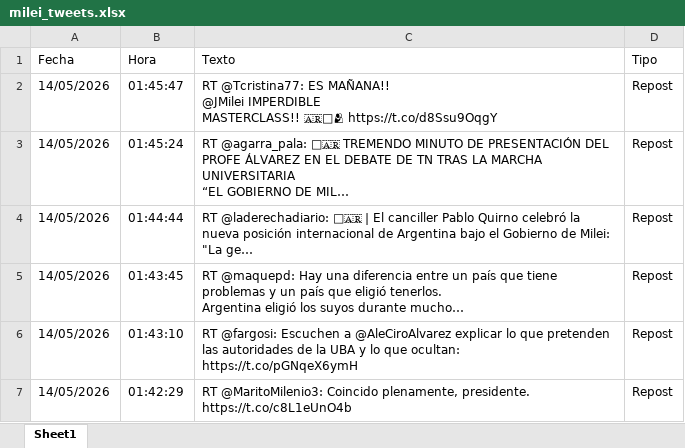
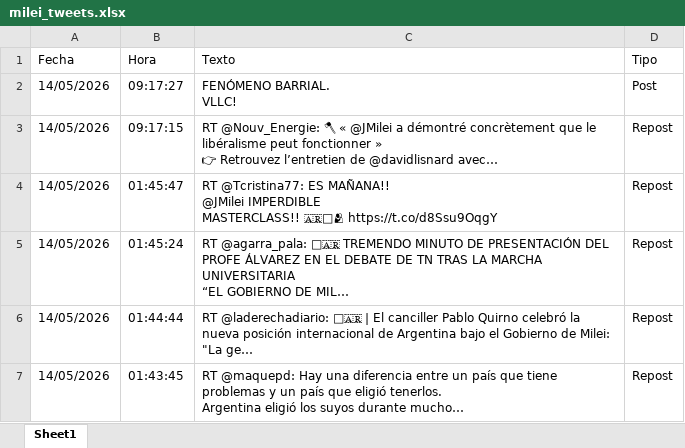
Before and after one commit to FUranga/x-milei, an Excel workbook: data/milei_tweets.xlsx, sheet Sheet1, drawn as a sheet; only a part is shown; the shorter side is filled out with more unchanged rows; values as stored, in another font and other column widths than the file's, no borders; ↵ is a line break in a cell; the diff names each change by its address in the sheet, - before the commit and + after, or states it on an @@ line.

```diff
--- a/data/milei_tweets.xlsx (sheet Sheet1)
+++ b/data/milei_tweets.xlsx (sheet Sheet1)
+row 2: 14/05/2026 | 09:17:27 | FENÓMENO BARRIAL. ↵ VLLC! | Post
+row 3: 14/05/2026 | 09:17:15 | RT @Nouv_Energie: 🪓 « @JMilei a démontré concrètement que le libéralisme peut fonctionner » ↵ 👉 Retrouvez l’entretien de @davidlisnard avec… | Repost
```
Also changed, not shown: docs/data/milei_tweets.xlsx, 7 other files.
